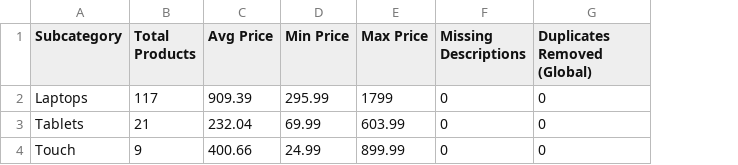
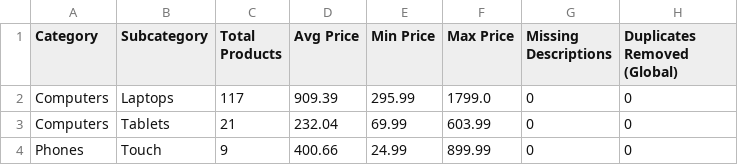
Before and after one commit to ranazain261914/e-scrapper, a CSV file: data/category_summary.csv, drawn as a sheet; addresses are those after the commit; the diff names each change by its address in the sheet, - before the commit and + after, or states it on an @@ line.

Commit message:
Fix category_summary csv (added feature category)

```diff
--- a/data/category_summary.csv
+++ b/data/category_summary.csv
+column A (Category), rows 2-4: Computers | Computers | Phones
-F2 (Max Price): 1799
+F2 (Max Price): 1799.0
```
Also changed, not shown: data/products.csv, 1 other file.
